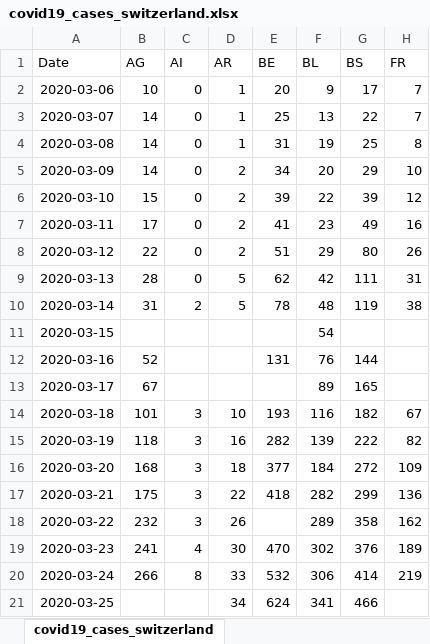
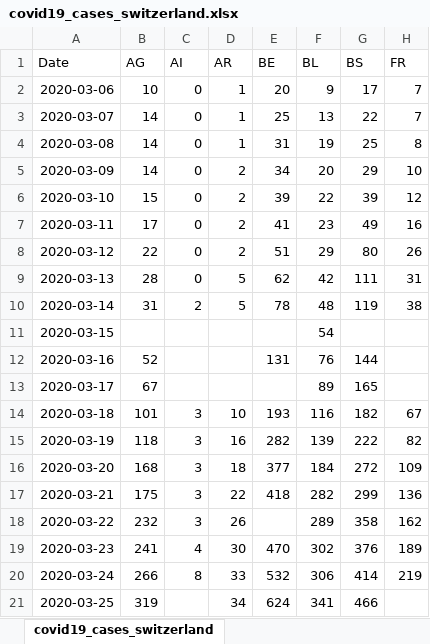
Before and after one commit to stat1x/covid19-cases-switzerland, an Excel workbook: covid19_cases_switzerland.xlsx, sheet covid19_cases_switzerland, drawn as a sheet; only a part is shown; values as stored, in another font and other column widths than the file's, no borders; the diff names each change by its address in the sheet, - before the commit and + after, or states it on an @@ line.

```diff
--- a/covid19_cases_switzerland.xlsx (sheet covid19_cases_switzerland)
+++ b/covid19_cases_switzerland.xlsx (sheet covid19_cases_switzerland)
-B21 (AG): (empty)
+B21 (AG): 319
```
Also changed, not shown: 2 other files.
